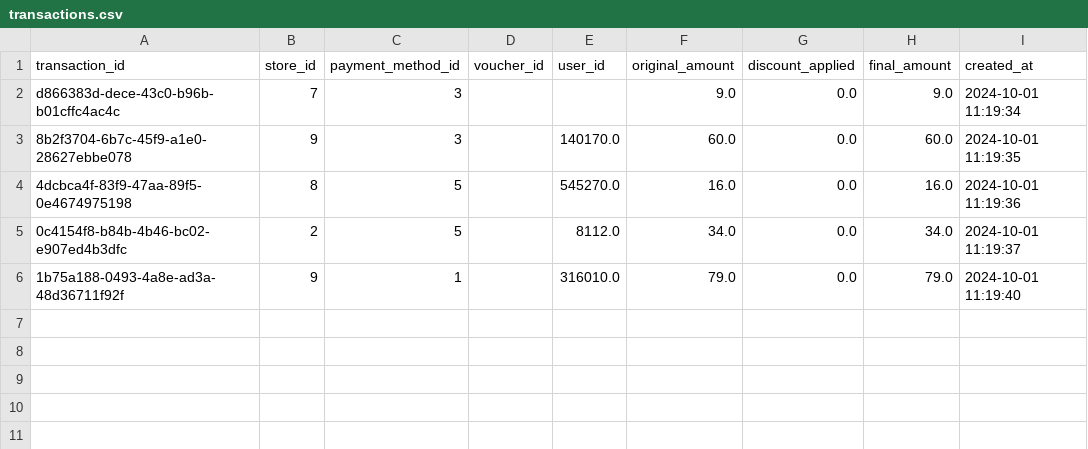
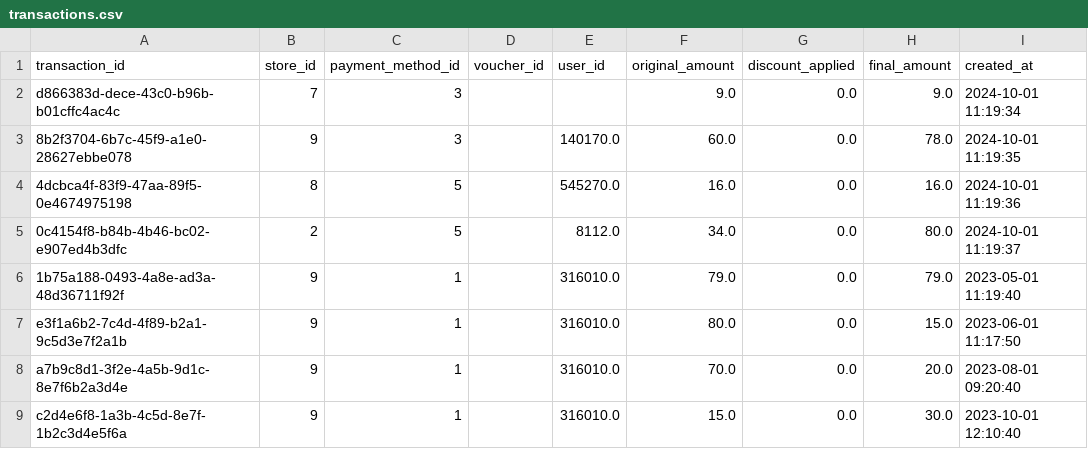
Before and after one commit to mslepowron/tp-distribuidos, a CSV file: transactions.csv, drawn as a sheet.

```diff
--- a/transactions.csv
+++ b/transactions.csv
@@ -2,5 +2,8 @@ transaction_id,store_id,payment_method_id,voucher_id,user_id,original_amount,dis
 d866383d-dece-43c0-b96b-b01cffc4ac4c,7,3,,,9.0,0.0,9.0,2024-10-01 11:19:34
-8b2f3704-6b7c-45f9-a1e0-28627ebbe078,9,3,,140170.0,60.0,0.0,60.0,2024-10-01 11:19:35
+8b2f3704-6b7c-45f9-a1e0-28627ebbe078,9,3,,140170.0,60.0,0.0,78.0,2024-10-01 11:19:35
 4dcbca4f-83f9-47aa-89f5-0e4674975198,8,5,,545270.0,16.0,0.0,16.0,2024-10-01 11:19:36
-0c4154f8-b84b-4b46-bc02-e907ed4b3dfc,2,5,,8112.0,34.0,0.0,34.0,2024-10-01 11:19:37
-1b75a188-0493-4a8e-ad3a-48d36711f92f,9,1,,316010.0,79.0,0.0,79.0,2024-10-01 11:19:40
+0c4154f8-b84b-4b46-bc02-e907ed4b3dfc,2,5,,8112.0,34.0,0.0,80.0,2024-10-01 11:19:37
+1b75a188-0493-4a8e-ad3a-48d36711f92f,9,1,,316010.0,79.0,0.0,79.0,2023-05-01 11:19:40
+e3f1a6b2-7c4d-4f89-b2a1-9c5d3e7f2a1b,9,1,,316010.0,80.0,0.0,15.0,2023-06-01 11:17:50
+a7b9c8d1-3f2e-4a5b-9d1c-8e7f6b2a3d4e,9,1,,316010.0,70.0,0.0,20.0,2023-08-01 09:20:40
+c2d4e6f8-1a3b-4c5d-8e7f-1b2c3d4e5f6a,9,1,,316010.0,15.0,0.0,30.0,2023-10-01 12:10:40
```
Also changed, not shown: 4 other files.
